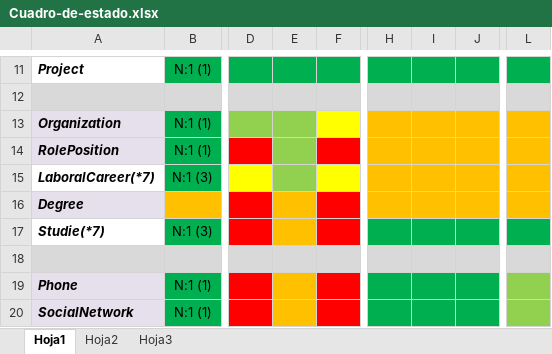
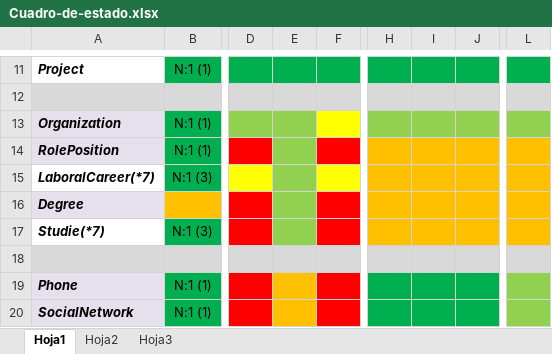
Before and after one commit to waldrom68/PortFolio, an Excel workbook: Cuadro-de-estado.xlsx, sheet Hoja1, drawn as a sheet; only a part is shown, gaps mark what is left out; values as stored, in another font and other column widths than the file's, no borders; the diff names each change by its address in the sheet, - before the commit and + after, or states it on an @@ line.

```diff
--- a/Cuadro-de-estado.xlsx (sheet Hoja1)
+++ b/Cuadro-de-estado.xlsx (sheet Hoja1)
-H13:J13 fill: #FFC000
+H13:J13 fill: #92D050
-L13 fill: #FFC000
+L13 fill: #92D050
-E16:E17 fill: #FFC000
+E16:E17 fill: #92D050
-H17:J17 fill: #00B050
+H17:J17 fill: #FFC000
-L17 fill: #00B050
+L17 fill: #FFC000
```
Also changed, not shown: 34 other files.
